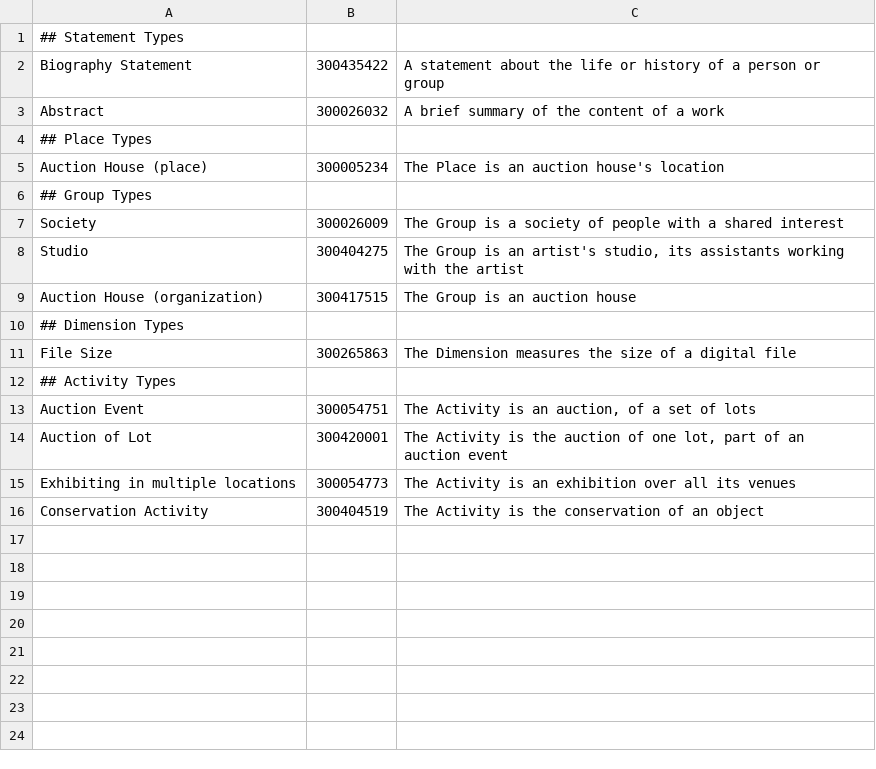
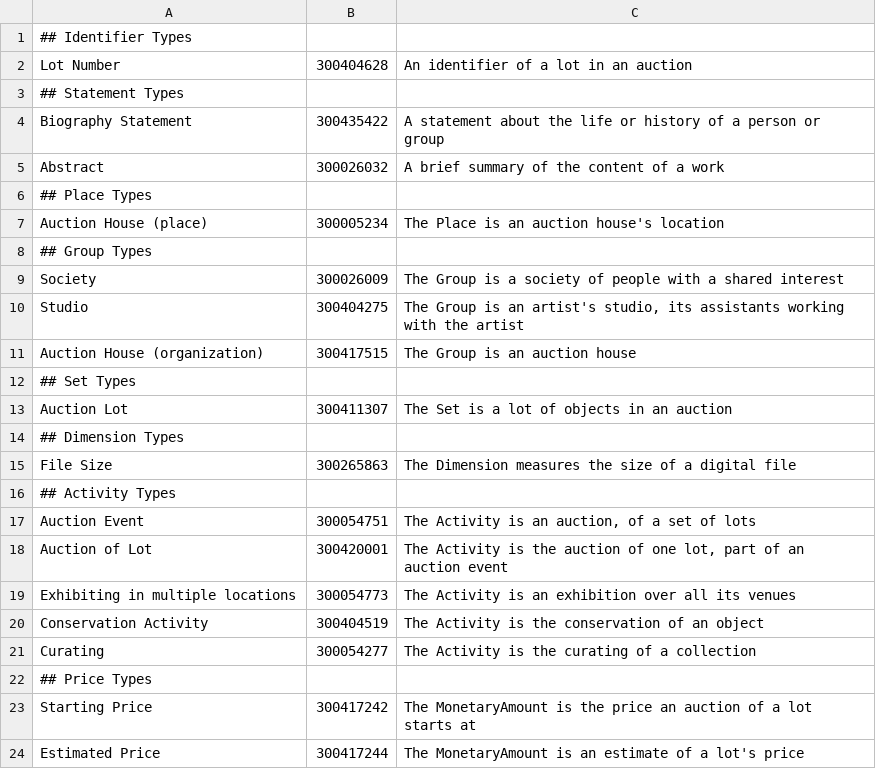
Before and after one commit to protocol-oberon/ouro, a TSV file: scripts/aat/examples.tsv, drawn as a sheet.

Commit message:
aat: aat/currency/iso, each currency with its ISO 4217 code as its notation; the set examples' terms, with aat/price-type

```diff
--- a/scripts/aat/examples.tsv
+++ b/scripts/aat/examples.tsv
@@ -1 +1,3 @@
+## Identifier Types
+Lot Number	300404628	An identifier of a lot in an auction
 ## Statement Types
@@ -9,2 +11,4 @@ Studio	300404275	The Group is an artist's studio, its assistants working with th
 Auction House (organization)	300417515	The Group is an auction house
+## Set Types
+Auction Lot	300411307	The Set is a lot of objects in an auction
 ## Dimension Types
@@ -16 +20,5 @@ Exhibiting in multiple locations	300054773	The Activity is an exhibition over al
 Conservation Activity	300404519	The Activity is the conservation of an object
+Curating	300054277	The Activity is the curating of a collection
+## Price Types
+Starting Price	300417242	The MonetaryAmount is the price an auction of a lot starts at
+Estimated Price	300417244	The MonetaryAmount is an estimate of a lot's price
```
Also changed, not shown: 8 other files.
